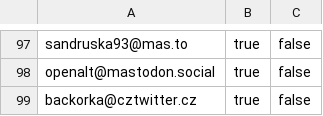
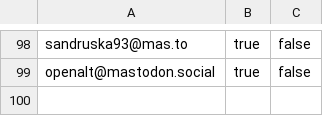
Before and after one commit to maly/mastodonwtfcz, a CSV file: docs/100ncu.csv, drawn as a sheet; only a part is shown, gaps mark what is left out; the diff covers the shown part only.

```diff
--- a/docs/100ncu.csv
+++ b/docs/100ncu.csv
@@ -98,2 +99 @@ sandruska93@mas.to,true,false,
 openalt@mastodon.social,true,false,
-backorka@cztwitter.cz,true,false,
```
Also changed, not shown: 1 added row and 6 moved rows elsewhere in this file, docs/ncu.csv, 1 other file.
